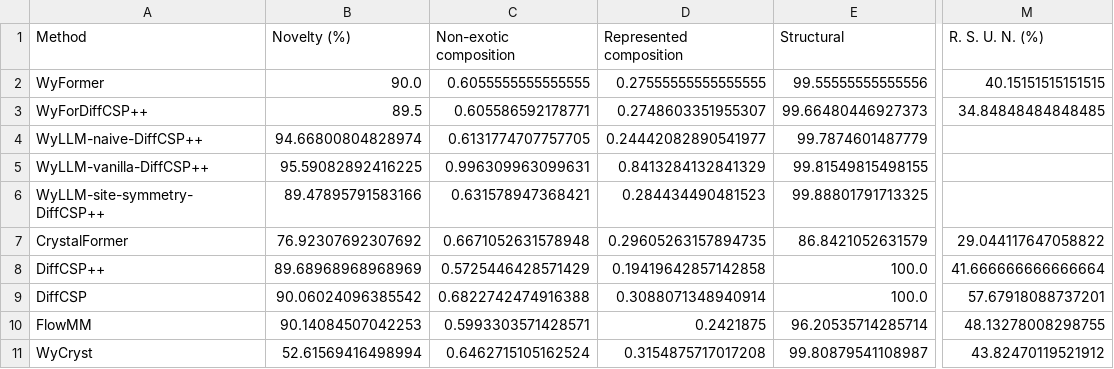
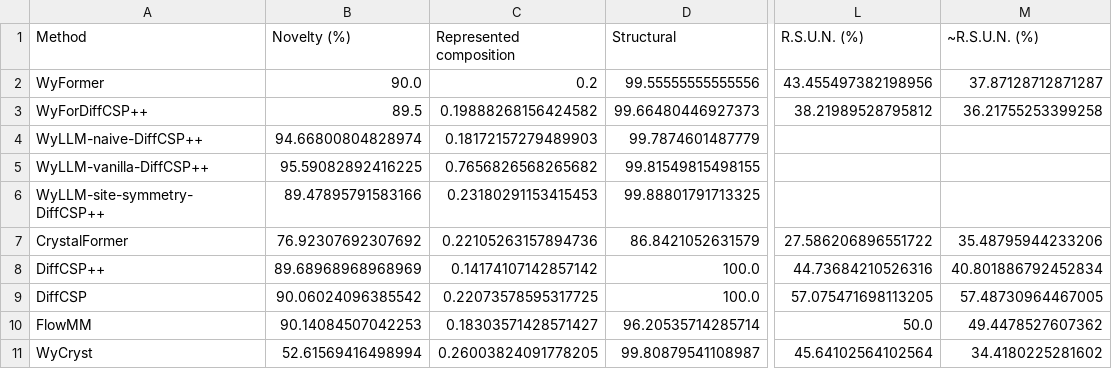
Before and after one commit to kedhip/WyckoffTransformer, a CSV file: tables/paper_summary_table.csv, drawn as a sheet; only a part is shown, gaps mark what is left out; removed rows and columns are numbered as before the commit, all else as after; the diff names each change by its address in the sheet, - before the commit and + after, or states it on an @@ line.

```diff
--- a/tables/paper_summary_table.csv
+++ b/tables/paper_summary_table.csv
-column C (Non-exotic composition), rows 2-11: 0.6055555555555555 | 0.605586592178771 | 0.6131774707757705 | 0.996309963099631 | 0.631578947368421 | 0.6671052631578948 | 0.5725446428571429 | 0.6822742474916388 | 0.5993303571428571 | 0.6462715105162524
+column L (R.S.U.N. (%)), rows 2-11: 43.455497382198956 | 38.21989528795812 |  |  |  | 27.586206896551722 | 44.73684210526316 | 57.075471698113205 | 50.0 | 45.64102564102564
-M1: R. S. U. N. (%)
+M1: ~R.S.U.N. (%)
-C2 (Represented composition): 0.27555555555555555
+C2 (Represented composition): 0.2
-M2 (~R.S.U.N. (%)): 40.15151515151515
+M2 (~R.S.U.N. (%)): 37.87128712871287
-C3 (Represented composition): 0.2748603351955307
+C3 (Represented composition): 0.19888268156424582
-M3 (~R.S.U.N. (%)): 34.84848484848485
+M3 (~R.S.U.N. (%)): 36.21755253399258
-C4 (Represented composition): 0.24442082890541977
+C4 (Represented composition): 0.18172157279489903
-C5 (Represented composition): 0.8413284132841329
+C5 (Represented composition): 0.7656826568265682
-C6 (Represented composition): 0.284434490481523
+C6 (Represented composition): 0.23180291153415453
-C7 (Represented composition): 0.29605263157894735
+C7 (Represented composition): 0.22105263157894736
-M7 (~R.S.U.N. (%)): 29.044117647058822
+M7 (~R.S.U.N. (%)): 35.48795944233206
-C8 (Represented composition): 0.19419642857142858
+C8 (Represented composition): 0.14174107142857142
-M8 (~R.S.U.N. (%)): 41.666666666666664
+M8 (~R.S.U.N. (%)): 40.801886792452834
-C9 (Represented composition): 0.3088071348940914
+C9 (Represented composition): 0.22073578595317725
-M9 (~R.S.U.N. (%)): 57.67918088737201
+M9 (~R.S.U.N. (%)): 57.48730964467005
-C10 (Represented composition): 0.2421875
+C10 (Represented composition): 0.18303571428571427
-M10 (~R.S.U.N. (%)): 48.13278008298755
+M10 (~R.S.U.N. (%)): 49.4478527607362
-C11 (Represented composition): 0.3154875717017208
+C11 (Represented composition): 0.26003824091778205
-M11 (~R.S.U.N. (%)): 43.82470119521912
+M11 (~R.S.U.N. (%)): 34.4180225281602
```
Also changed, not shown: 15 other files.
